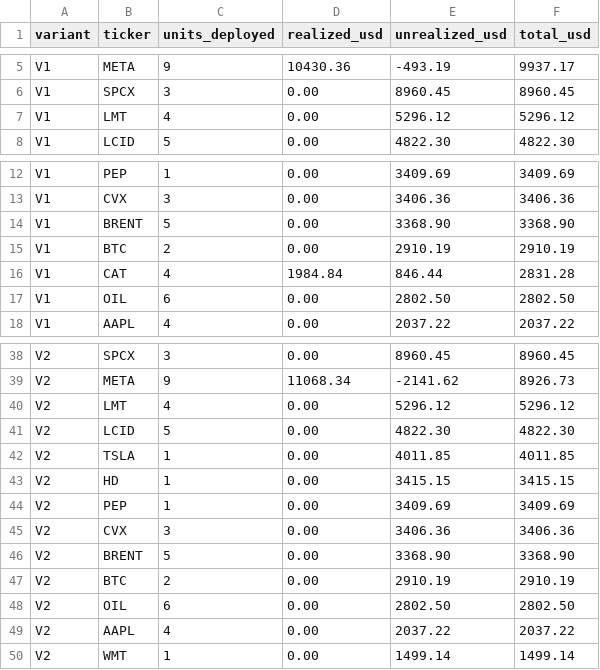
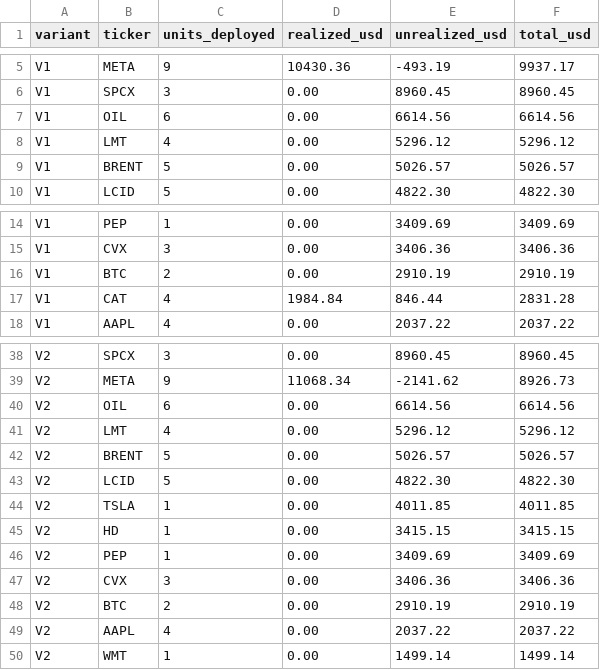
Before and after one commit to A44674928/Financial_Model_Records, a CSV file: data/model_performance_tickers.csv, drawn as a sheet; only a part is shown, gaps mark what is left out; the diff covers the shown part only.

```diff
--- a/data/model_performance_tickers.csv
+++ b/data/model_performance_tickers.csv
@@ -6,3 +6,5 @@ V1,META,9,10430.36,-493.19,9937.17
 V1,SPCX,3,0.00,8960.45,8960.45
+V1,OIL,6,0.00,6614.56,6614.56
 V1,LMT,4,0.00,5296.12,5296.12
+V1,BRENT,5,0.00,5026.57,5026.57
 V1,LCID,5,0.00,4822.30,4822.30
@@ -13,6 +15,4 @@ V1,PEP,1,0.00,3409.69,3409.69
 V1,CVX,3,0.00,3406.36,3406.36
-V1,BRENT,5,0.00,3368.90,3368.90
 V1,BTC,2,0.00,2910.19,2910.19
 V1,CAT,4,1984.84,846.44,2831.28
-V1,OIL,6,0.00,2802.50,2802.50
 V1,AAPL,4,0.00,2037.22,2037.22
@@ -39,3 +39,5 @@ V2,SPCX,3,0.00,8960.45,8960.45
 V2,META,9,11068.34,-2141.62,8926.73
+V2,OIL,6,0.00,6614.56,6614.56
 V2,LMT,4,0.00,5296.12,5296.12
+V2,BRENT,5,0.00,5026.57,5026.57
 V2,LCID,5,0.00,4822.30,4822.30
@@ -45,5 +47,3 @@ V2,PEP,1,0.00,3409.69,3409.69
 V2,CVX,3,0.00,3406.36,3406.36
-V2,BRENT,5,0.00,3368.90,3368.90
 V2,BTC,2,0.00,2910.19,2910.19
-V2,OIL,6,0.00,2802.50,2802.50
 V2,AAPL,4,0.00,2037.22,2037.22
```
Also changed, not shown: 4 added rows and 4 removed rows elsewhere in this file, data/model_performance_daily.csv, data/model_performance_intraday.csv, 44 other files.
